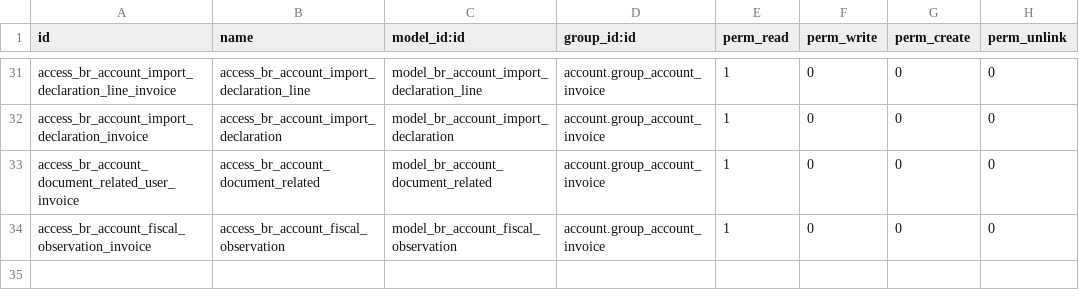
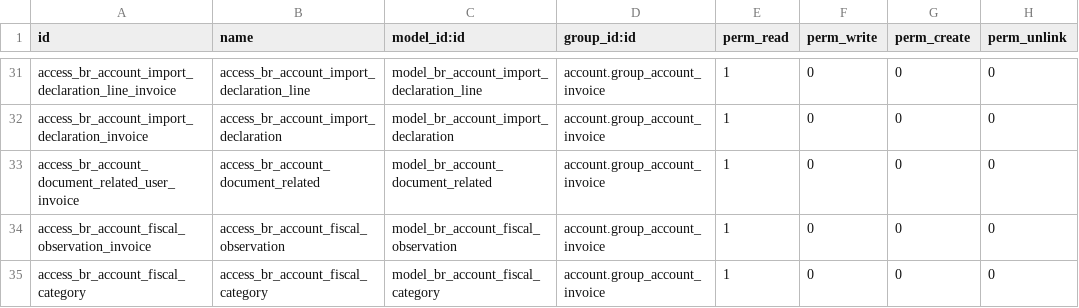
Before and after one commit to Trust-Code/odoo-brasil, a CSV file: br_account/security/ir.model.access.csv, drawn as a sheet; only a part is shown, gaps mark what is left out; the diff names each change by its address in the sheet, - before the commit and + after, or states it on an @@ line.

Commit message:
Categoria Fiscal
Campo e wizard da categoria fiscal do br_account

```diff
--- a/br_account/security/ir.model.access.csv
+++ b/br_account/security/ir.model.access.csv
+row 35: access_br_account_fiscal_category | access_br_account_fiscal_category | model_br_account_fiscal_category | account.group_account_invoice | 1 | 0 | 0 | 0
```
Also changed, not shown: 3 other files.
